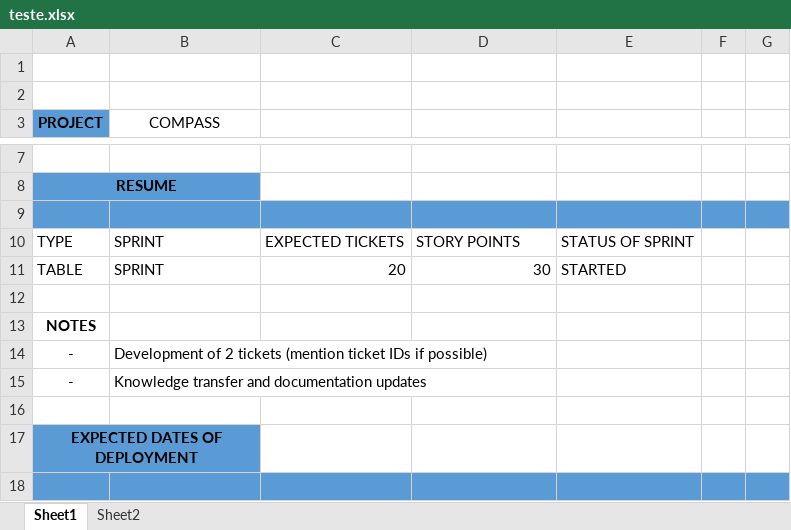
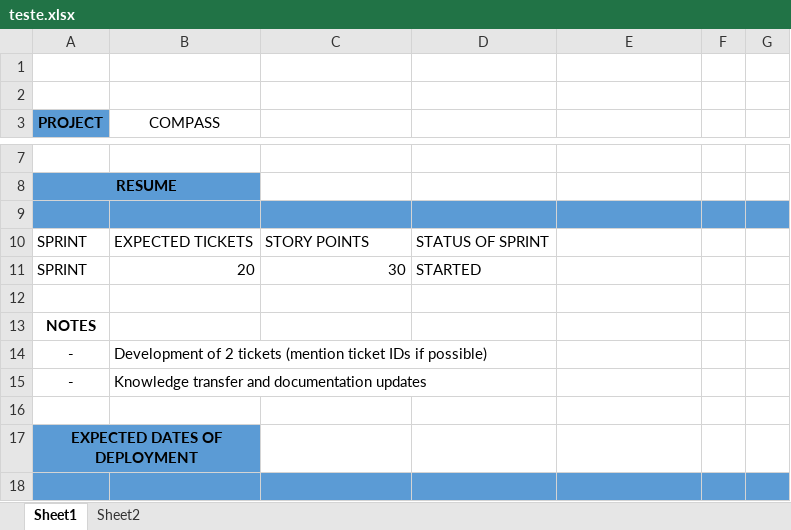
Before and after one commit to StalkerJocca/AutomationExcel, an Excel workbook: Excel_Files/teste.xlsx, sheet Sheet1, drawn as a sheet; only a part is shown, gaps mark what is left out; values as stored, in another font and other column widths than the file's, no borders; table styles not drawn; removed rows and columns are numbered as before the commit, all else as after; the diff names each change by its address in the sheet, - before the commit and + after, or states it on an @@ line.

Commit message:
Add files via upload

```diff
--- a/Excel_Files/teste.xlsx (sheet Sheet1)
+++ b/Excel_Files/teste.xlsx (sheet Sheet1)
-row 10: TYPE | SPRINT | EXPECTED TICKETS | STORY POINTS | STATUS OF SPRINT
-row 11: TABLE | SPRINT | 20 | 30 | STARTED
+row 10: SPRINT | EXPECTED TICKETS | STORY POINTS | STATUS OF SPRINT
+row 11: SPRINT | 20 | 30 | STARTED
```
